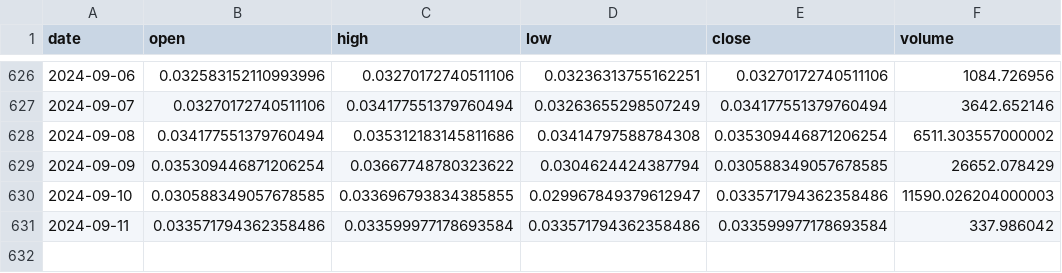
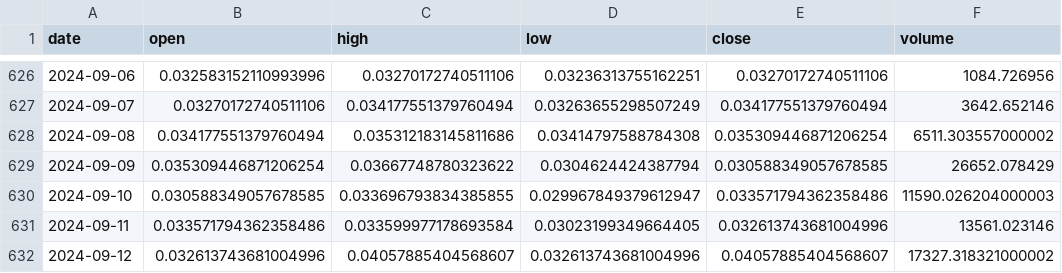
Before and after one commit to Sapient-Predictive-Analytics/dataportal, a CSV file: tokens/GENS.csv, drawn as a sheet; only a part is shown, gaps mark what is left out.

```diff
--- a/tokens/GENS.csv
+++ b/tokens/GENS.csv
@@ -630,2 +630,3 @@ date,open,high,low,close,volume
 2024-09-10,0.030588349057678585,0.033696793834385855,0.029967849379612947,0.033571794362358486,11590.026204000003
-2024-09-11,0.033571794362358486,0.033599977178693584,0.033571794362358486,0.033599977178693584,337.986042
+2024-09-11,0.033571794362358486,0.033599977178693584,0.03023199349664405,0.032613743681004996,13561.023146
+2024-09-12,0.032613743681004996,0.04057885404568607,0.032613743681004996,0.04057885404568607,17327.318321000002
```
Also changed, not shown: tokens/WRT.csv.
